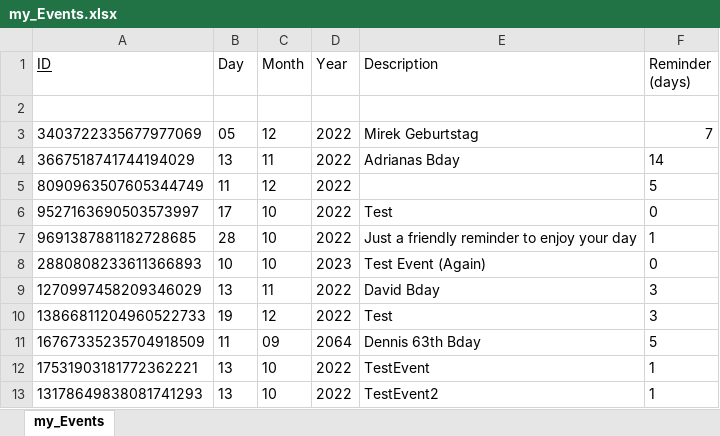
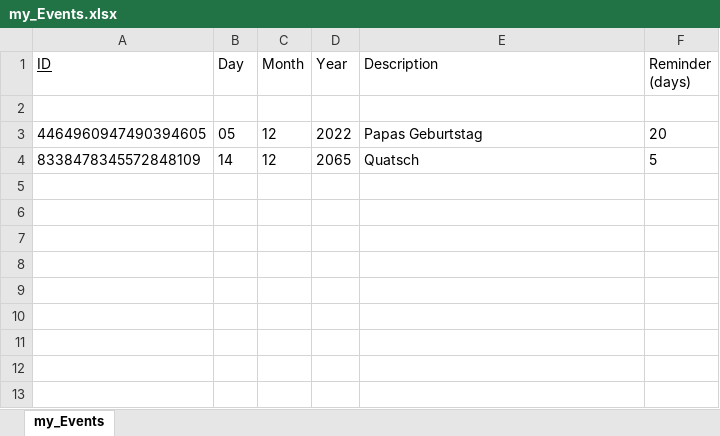
Before and after one commit to DennisB1109/MyPythonCalendar, an Excel workbook: my_Events.xlsx, sheet my_Events, drawn as a sheet; values as stored, in another font and other column widths than the file's, no borders; removed rows and columns are numbered as before the commit, all else as after; the diff names each change by its address in the sheet, - before the commit and + after, or states it on an @@ line.

Commit message:
Update: display todays Events and Upcoming Events

```diff
--- a/my_Events.xlsx (sheet my_Events)
+++ b/my_Events.xlsx (sheet my_Events)
-A3 (ID): 3403722335677977069
+A3 (ID): 4464960947490394605
-E3 (Description): Mirek Geburtstag
+E3 (Description): Papas Geburtstag
-F3 (Reminder (days)): 7
+F3 (Reminder (days)): 20
-row 4: 3667518741744194029 | 13 | 11 | 2022 | Adrianas Bday | 14
-row 5: 8090963507605344749 | 11 | 12 | 2022 |  | 5
-row 6: 9527163690503573997 | 17 | 10 | 2022 | Test | 0
-row 7: 9691387881182728685 | 28 | 10 | 2022 | Just a friendly reminder to enjoy your day | 1
-row 8: 2880808233611366893 | 10 | 10 | 2023 | Test Event (Again) | 0
-row 9: 1270997458209346029 | 13 | 11 | 2022 | David Bday | 3
-row 10: 13866811204960522733 | 19 | 12 | 2022 | Test | 3
-row 11: 16767335235704918509 | 11 | 09 | 2064 | Dennis 63th Bday | 5
-row 12: 17531903181772362221 | 13 | 10 | 2022 | TestEvent | 1
-row 13: 13178649838081741293 | 13 | 10 | 2022 | TestEvent2 | 1
+row 4: 8338478345572848109 | 14 | 12 | 2065 | Quatsch | 5
```
Also changed, not shown: 1 other file.
